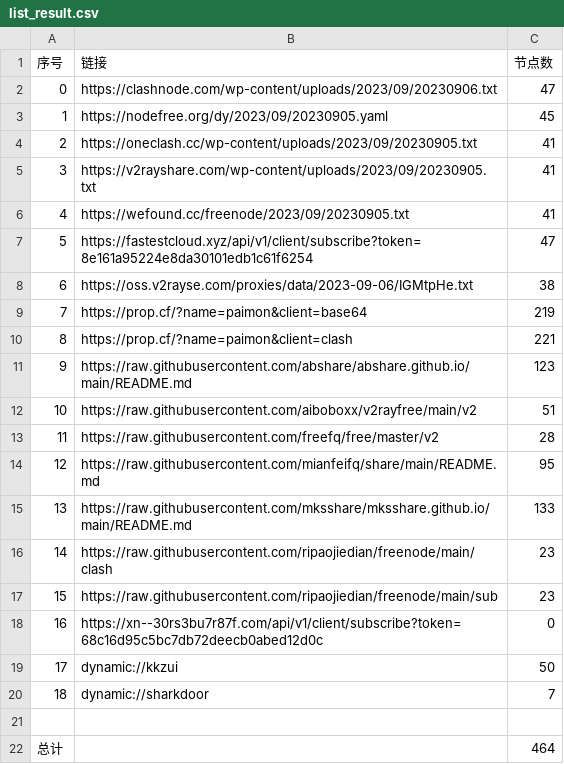
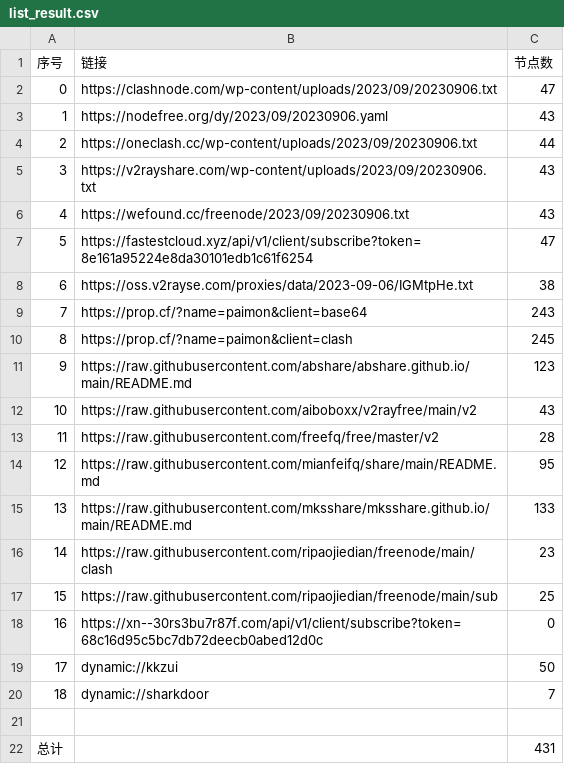
Before and after one commit to yuhanguyue-hub/free, a CSV file: list_result.csv, drawn as a sheet.

```diff
--- a/list_result.csv
+++ b/list_result.csv
@@ -2,12 +2,12 @@
 0,https://clashnode.com/wp-content/uploads/2023/09/20230906.txt,47
-1,https://nodefree.org/dy/2023/09/20230905.yaml,45
-2,https://oneclash.cc/wp-content/uploads/2023/09/20230905.txt,41
-3,https://v2rayshare.com/wp-content/uploads/2023/09/20230905.txt,41
-4,https://wefound.cc/freenode/2023/09/20230905.txt,41
+1,https://nodefree.org/dy/2023/09/20230906.yaml,43
+2,https://oneclash.cc/wp-content/uploads/2023/09/20230906.txt,44
+3,https://v2rayshare.com/wp-content/uploads/2023/09/20230906.txt,43
+4,https://wefound.cc/freenode/2023/09/20230906.txt,43
 5,https://fastestcloud.xyz/api/v1/client/subscribe?token=8e161a95224e8da30101edb1c61f6254,47
 6,https://oss.v2rayse.com/proxies/data/2023-09-06/IGMtpHe.txt,38
-7,https://prop.cf/?name=paimon&client=base64,219
-8,https://prop.cf/?name=paimon&client=clash,221
+7,https://prop.cf/?name=paimon&client=base64,243
+8,https://prop.cf/?name=paimon&client=clash,245
 9,https://raw.githubusercontent.com/abshare/abshare.github.io/main/README.md,123
-10,https://raw.githubusercontent.com/aiboboxx/v2rayfree/main/v2,51
+10,https://raw.githubusercontent.com/aiboboxx/v2rayfree/main/v2,43
 11,https://raw.githubusercontent.com/freefq/free/master/v2,28
@@ -16,3 +16,3 @@
 14,https://raw.githubusercontent.com/ripaojiedian/freenode/main/clash,23
-15,https://raw.githubusercontent.com/ripaojiedian/freenode/main/sub,23
+15,https://raw.githubusercontent.com/ripaojiedian/freenode/main/sub,25
 16,https://xn--30rs3bu7r87f.com/api/v1/client/subscribe?token=68c16d95c5bc7db72deecb0abed12d0c,0
@@ -21,2 +21,2 @@
 
-总计,,464
+总计,,431
```
Also changed, not shown: 14 other files.
